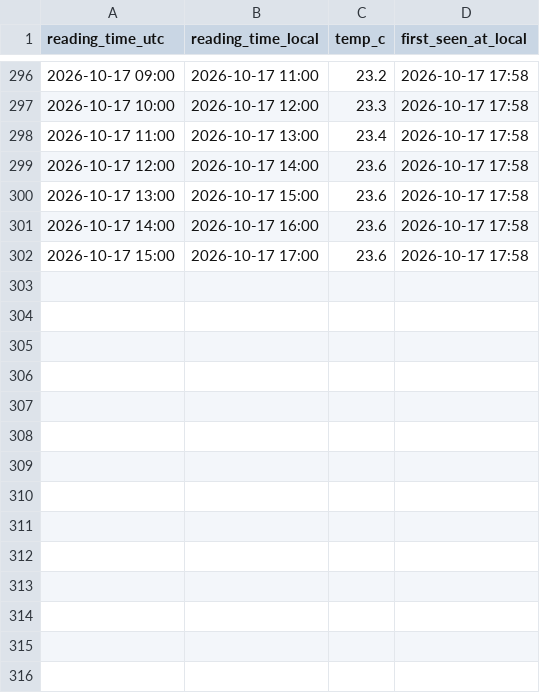
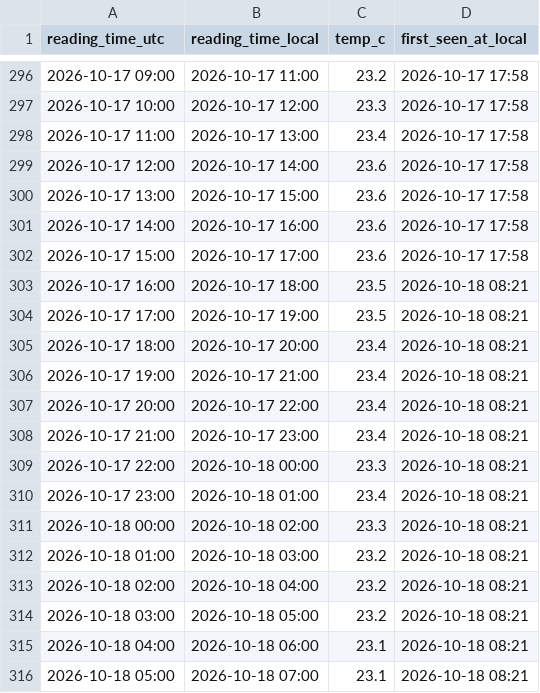
Before and after one commit to jezisko11/actual-web-data, a CSV file: buoy_hourly.csv, drawn as a sheet; only a part is shown, gaps mark what is left out; the diff names each change by its address in the sheet, - before the commit and + after, or states it on an @@ line.

```diff
--- a/buoy_hourly.csv
+++ b/buoy_hourly.csv
+row 303: 2026-10-17 16:00 | 2026-10-17 18:00 | 23.5 | 2026-10-18 08:21
+row 304: 2026-10-17 17:00 | 2026-10-17 19:00 | 23.5 | 2026-10-18 08:21
+row 305: 2026-10-17 18:00 | 2026-10-17 20:00 | 23.4 | 2026-10-18 08:21
+row 306: 2026-10-17 19:00 | 2026-10-17 21:00 | 23.4 | 2026-10-18 08:21
+row 307: 2026-10-17 20:00 | 2026-10-17 22:00 | 23.4 | 2026-10-18 08:21
+row 308: 2026-10-17 21:00 | 2026-10-17 23:00 | 23.4 | 2026-10-18 08:21
+row 309: 2026-10-17 22:00 | 2026-10-18 00:00 | 23.3 | 2026-10-18 08:21
+row 310: 2026-10-17 23:00 | 2026-10-18 01:00 | 23.4 | 2026-10-18 08:21
+row 311: 2026-10-18 00:00 | 2026-10-18 02:00 | 23.3 | 2026-10-18 08:21
+row 312: 2026-10-18 01:00 | 2026-10-18 03:00 | 23.2 | 2026-10-18 08:21
+row 313: 2026-10-18 02:00 | 2026-10-18 04:00 | 23.2 | 2026-10-18 08:21
+row 314: 2026-10-18 03:00 | 2026-10-18 05:00 | 23.2 | 2026-10-18 08:21
+row 315: 2026-10-18 04:00 | 2026-10-18 06:00 | 23.1 | 2026-10-18 08:21
+row 316: 2026-10-18 05:00 | 2026-10-18 07:00 | 23.1 | 2026-10-18 08:21
```
